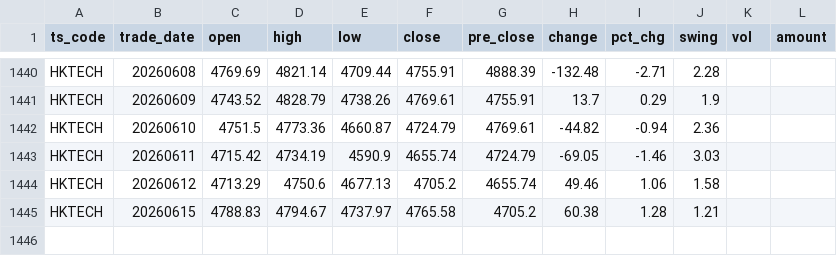
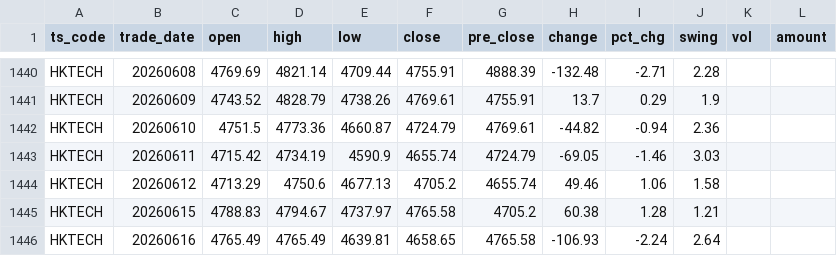
Before and after one commit to njedu2023-prog/JD-data, a CSV file: data_raw/HKTECH/hktech_raw.csv, drawn as a sheet; only a part is shown, gaps mark what is left out.

```diff
--- a/data_raw/HKTECH/hktech_raw.csv
+++ b/data_raw/HKTECH/hktech_raw.csv
@@ -1445 +1445,2 @@ HKTECH,20260612,4713.29,4750.6,4677.13,4705.2,4655.74,49.46,1.06,1.58,,
 HKTECH,20260615,4788.83,4794.67,4737.97,4765.58,4705.2,60.38,1.28,1.21,,
+HKTECH,20260616,4765.49,4765.49,4639.81,4658.65,4765.58,-106.93,-2.24,2.64,,
```
Also changed, not shown: data_clean/HKTECH/hktech_clean.csv, refresh_log/refresh_log.csv.
